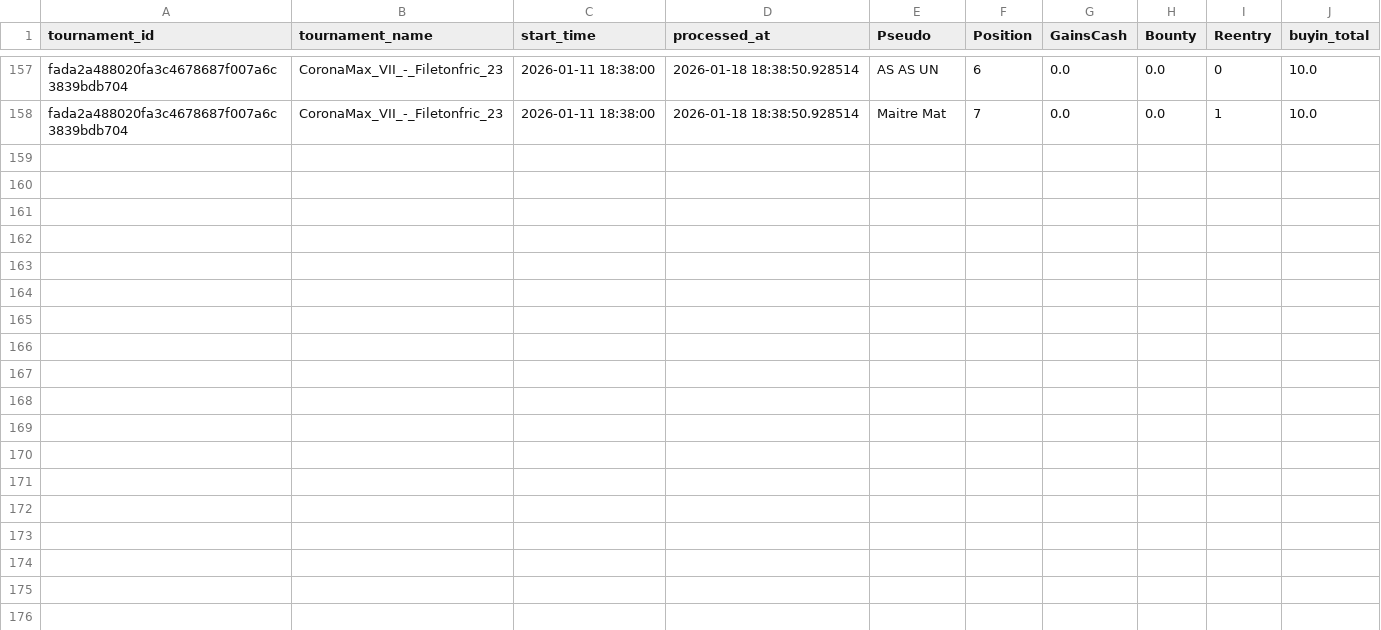
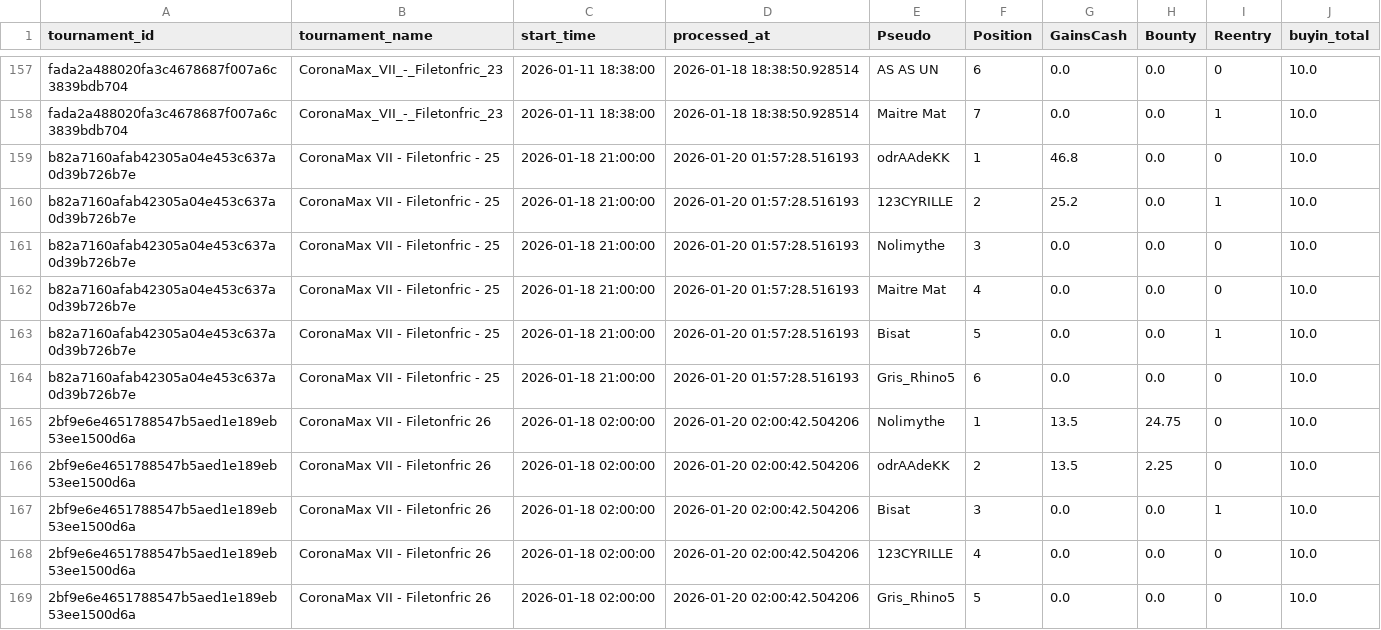
Before and after one commit to OdrAAdeKK/coronamax-public, a CSV file: data/results_log.csv, drawn as a sheet; only a part is shown, gaps mark what is left out; the diff names each change by its address in the sheet, - before the commit and + after, or states it on an @@ line.

Commit message:
CoronaMax: MAJ snapshot public

```diff
--- a/data/results_log.csv
+++ b/data/results_log.csv
+row 159: b82a7160afab42305a04e453c637a0d39b726b7e | CoronaMax VII - Filetonfric - 25 | 2026-01-18 21:00:00 | 2026-01-20 01:57:28.516193 | odrAAdeKK | 1 | 46.8 | 0.0 | 0 | 10.0
+row 160: b82a7160afab42305a04e453c637a0d39b726b7e | CoronaMax VII - Filetonfric - 25 | 2026-01-18 21:00:00 | 2026-01-20 01:57:28.516193 | 123CYRILLE | 2 | 25.2 | 0.0 | 1 | 10.0
+row 161: b82a7160afab42305a04e453c637a0d39b726b7e | CoronaMax VII - Filetonfric - 25 | 2026-01-18 21:00:00 | 2026-01-20 01:57:28.516193 | Nolimythe | 3 | 0.0 | 0.0 | 0 | 10.0
+row 162: b82a7160afab42305a04e453c637a0d39b726b7e | CoronaMax VII - Filetonfric - 25 | 2026-01-18 21:00:00 | 2026-01-20 01:57:28.516193 | Maitre Mat | 4 | 0.0 | 0.0 | 0 | 10.0
+row 163: b82a7160afab42305a04e453c637a0d39b726b7e | CoronaMax VII - Filetonfric - 25 | 2026-01-18 21:00:00 | 2026-01-20 01:57:28.516193 | Bisat | 5 | 0.0 | 0.0 | 1 | 10.0
+row 164: b82a7160afab42305a04e453c637a0d39b726b7e | CoronaMax VII - Filetonfric - 25 | 2026-01-18 21:00:00 | 2026-01-20 01:57:28.516193 | Gris_Rhino5 | 6 | 0.0 | 0.0 | 0 | 10.0
+row 165: 2bf9e6e4651788547b5aed1e189eb53ee1500d6a | CoronaMax VII - Filetonfric 26 | 2026-01-18 02:00:00 | 2026-01-20 02:00:42.504206 | Nolimythe | 1 | 13.5 | 24.75 | 0 | 10.0
+row 166: 2bf9e6e4651788547b5aed1e189eb53ee1500d6a | CoronaMax VII - Filetonfric 26 | 2026-01-18 02:00:00 | 2026-01-20 02:00:42.504206 | odrAAdeKK | 2 | 13.5 | 2.25 | 0 | 10.0
+row 167: 2bf9e6e4651788547b5aed1e189eb53ee1500d6a | CoronaMax VII - Filetonfric 26 | 2026-01-18 02:00:00 | 2026-01-20 02:00:42.504206 | Bisat | 3 | 0.0 | 0.0 | 1 | 10.0
+row 168: 2bf9e6e4651788547b5aed1e189eb53ee1500d6a | CoronaMax VII - Filetonfric 26 | 2026-01-18 02:00:00 | 2026-01-20 02:00:42.504206 | 123CYRILLE | 4 | 0.0 | 0.0 | 0 | 10.0
+row 169: 2bf9e6e4651788547b5aed1e189eb53ee1500d6a | CoronaMax VII - Filetonfric 26 | 2026-01-18 02:00:00 | 2026-01-20 02:00:42.504206 | Gris_Rhino5 | 5 | 0.0 | 0.0 | 0 | 10.0
```
Also changed, not shown: data/journal.csv, data/latest_master.csv, 3 other files.
